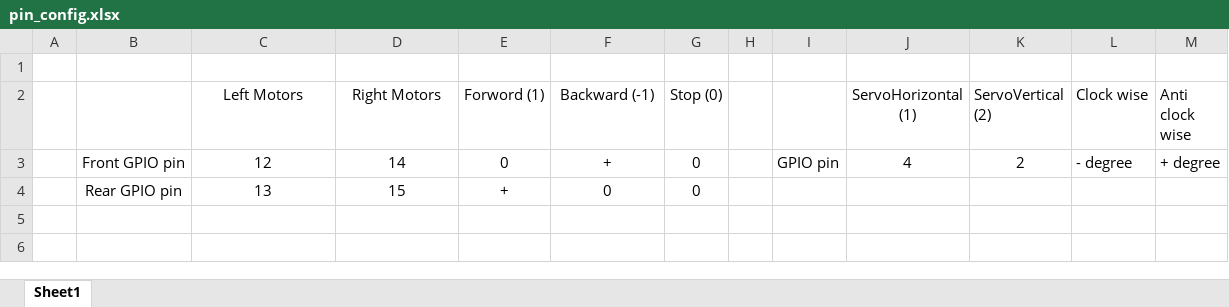
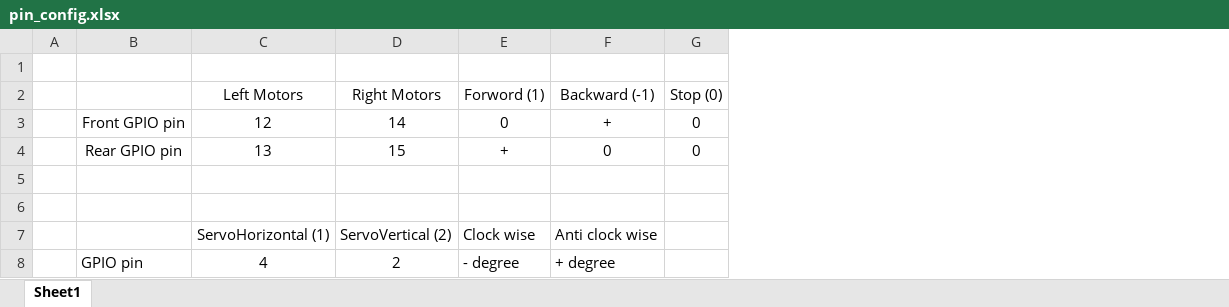
Before and after one commit to mallickboy/AI-Powered-Surveillance-Vehicle, an Excel workbook: pin_config.xlsx, sheet Sheet1, drawn as a sheet; values as stored, in another font and other column widths than the file's, no borders; removed rows and columns are numbered as before the commit, all else as after; the diff names each change by its address in the sheet, - before the commit and + after, or states it on an @@ line.

```diff
--- a/pin_config.xlsx (sheet Sheet1)
+++ b/pin_config.xlsx (sheet Sheet1)
-column H, empty
-column I, row 3: GPIO pin
-column J (ServoHorizontal (1)), row 3: 4
-column K (ServoVertical (2)), row 3: 2
-column L (Clock wise), row 3: - degree
-column M (Anti clock wise), row 3: + degree
+row 5: (empty)
+row 6: (empty)
+row 7:  |  | ServoHorizontal (1) | ServoVertical (2) | Clock wise | Anti clock wise
+row 8:  | GPIO pin | 4 | 2 | - degree | + degree
```
Also changed, not shown: 8 other files.
